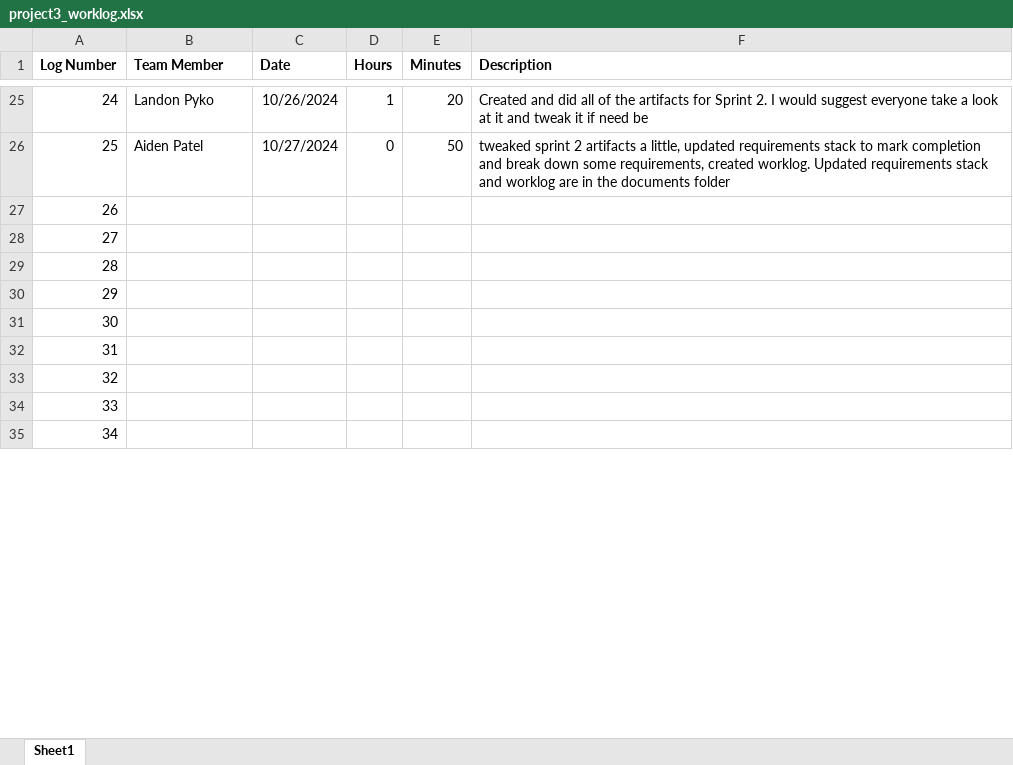
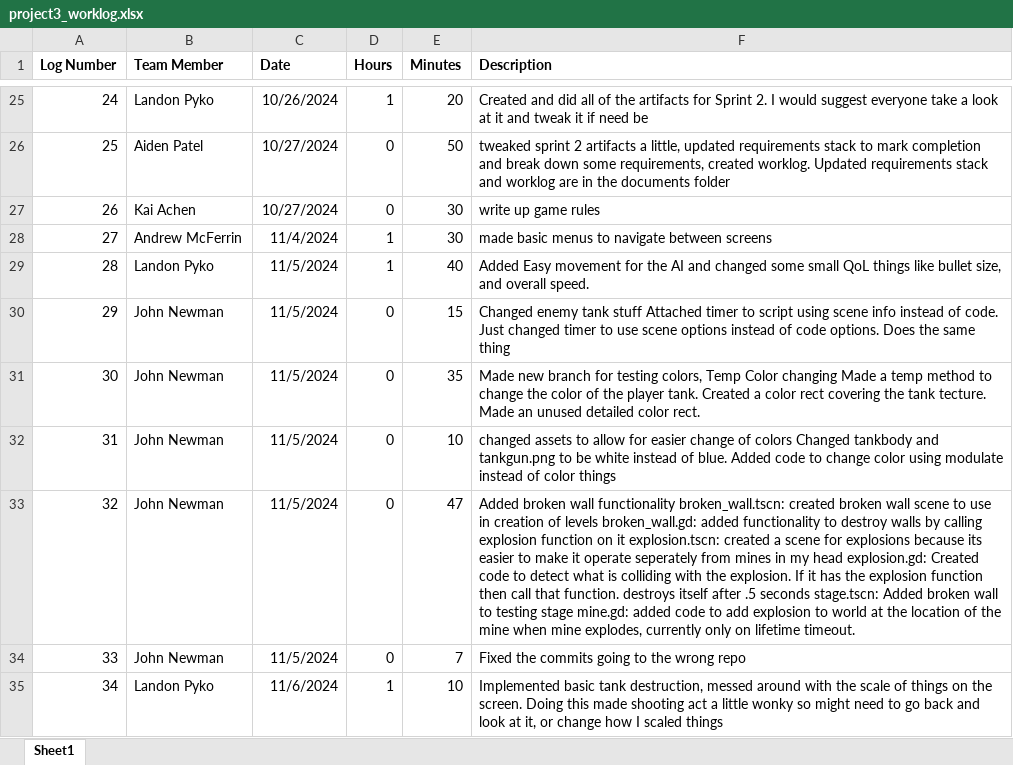
Before and after one commit to LandonPyko/EECS-581-Project-3-Final-Sprint, an Excel workbook: documentation/project3_worklog.xlsx, sheet Sheet1, drawn as a sheet; only a part is shown, gaps mark what is left out; values as stored, in another font and other column widths than the file's, no borders; charts and pictures not drawn; the diff covers the shown part only; the diff names each change by its address in the sheet, - before the commit and + after, or states it on an @@ line.

Commit message:
Updated sprint requirements progress levels. Created sprint 3 requirements artifacts (needs review). Updated worklog.

```diff
--- a/documentation/project3_worklog.xlsx (sheet Sheet1)
+++ b/documentation/project3_worklog.xlsx (sheet Sheet1)
-B27 (Team Member): (empty)
+B27 (Team Member): Kai Achen
-C27 (Date): (empty)
+C27 (Date): 10/27/2024
-D27 (Hours): (empty)
+D27 (Hours): 0
-E27:E28 (Minutes): (empty)
+E27:E28 (Minutes): 30
-F27 (Description): (empty)
+F27 (Description): write up game rules
-B28 (Team Member): (empty)
+B28 (Team Member): Andrew McFerrin
-C28 (Date): (empty)
+C28 (Date): 11/4/2024
-D28:D29 (Hours): (empty)
+D28:D29 (Hours): 1
-F28 (Description): (empty)
+F28 (Description): made basic menus to navigate between screens
-B29 (Team Member): (empty)
+B29 (Team Member): Landon Pyko
-C29:C34 (Date): (empty)
+C29:C34 (Date): 11/5/2024
-E29 (Minutes): (empty)
+E29 (Minutes): 40
-F29 (Description): (empty)
+F29 (Description): Added Easy movement for the AI and changed some small QoL things like bullet size, and overall speed.
-B30:B34 (Team Member): (empty)
+B30:B34 (Team Member): John Newman
-D30:D34 (Hours): (empty)
+D30:D34 (Hours): 0
-E30 (Minutes): (empty)
+E30 (Minutes): 15
-F30 (Description): (empty)
+F30 (Description): Changed enemy tank stuff Attached timer to script using scene info instead of code. Just changed timer to use scene options instead of code options. Does the same thing
-E31 (Minutes): (empty)
+E31 (Minutes): 35
-F31 (Description): (empty)
+F31 (Description): Made new branch for testing colors, Temp Color changing Made a temp method to change the color of the player tank. Created a color rect covering the tank tecture. Made an unused detailed color rect.
-E32 (Minutes): (empty)
+E32 (Minutes): 10
-F32 (Description): (empty)
+F32 (Description): changed assets to allow for easier change of colors Changed tankbody and tankgun.png to be white instead of blue. Added code to change color using modulate instead of color things
-E33 (Minutes): (empty)
+E33 (Minutes): 47
-F33 (Description): (empty)
+F33 (Description): Added broken wall functionality broken_wall.tscn: created broken wall scene to use in creation of levels broken_wall.gd: added functionality to destroy walls by calling explosion function on it explosion.tscn: created a scene for explosions because its easier to make it operate seperately from mines in my head explosion.gd: Created code to detect what is colliding with the explosion. If it has the explosion function then call that function. destroys itself after .5 seconds stage.tscn: Added broken wall to testing stage mine.gd: added code to add explosion to world at the location of the mine when mine explodes, currently only on lifetime timeout.
-E34 (Minutes): (empty)
+E34 (Minutes): 7
-F34 (Description): (empty)
+F34 (Description): Fixed the commits going to the wrong repo
-B35 (Team Member): (empty)
+B35 (Team Member): Landon Pyko
-C35 (Date): (empty)
+C35 (Date): 11/6/2024
-D35 (Hours): (empty)
+D35 (Hours): 1
-E35 (Minutes): (empty)
+E35 (Minutes): 10
-F35 (Description): (empty)
+F35 (Description): Implemented basic tank destruction, messed around with the scale of things on the screen. Doing this made shooting act a little wonky so might need to go back and look at it, or change how I scaled things
```
Also changed, not shown: 5 added rows, 5 removed rows and 66 edited cells elsewhere in this sheet, documentation/EECS 581 Project 3 Requirements.xlsx, 2 other files.
